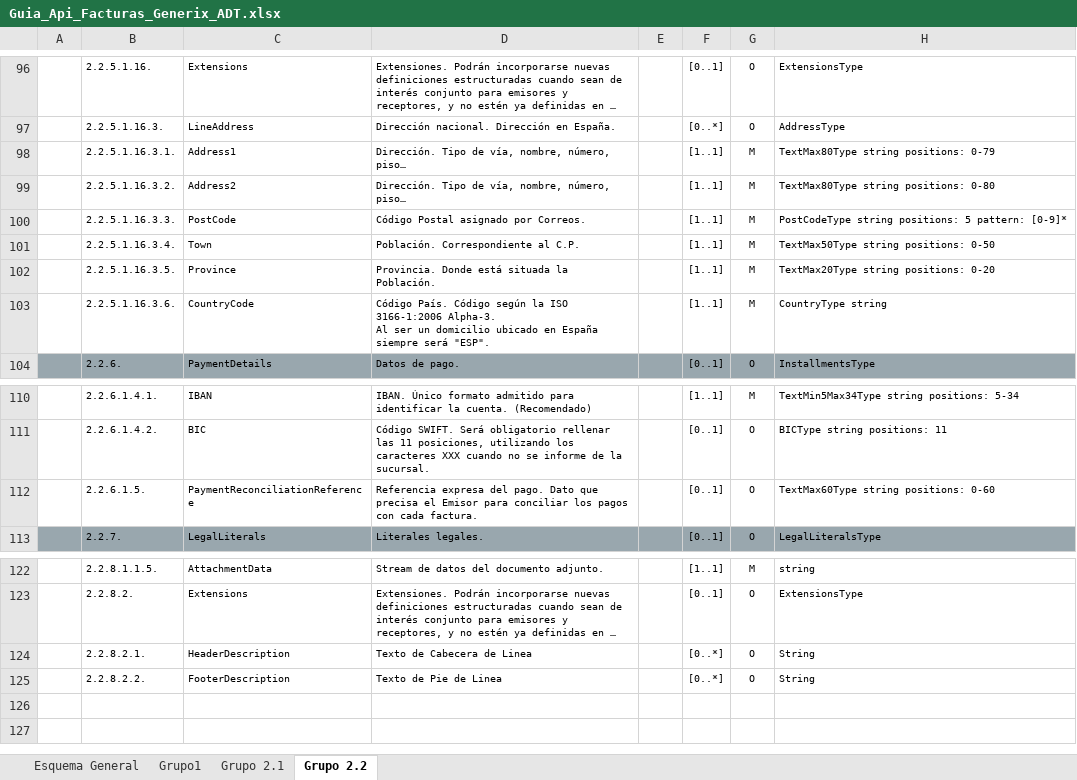
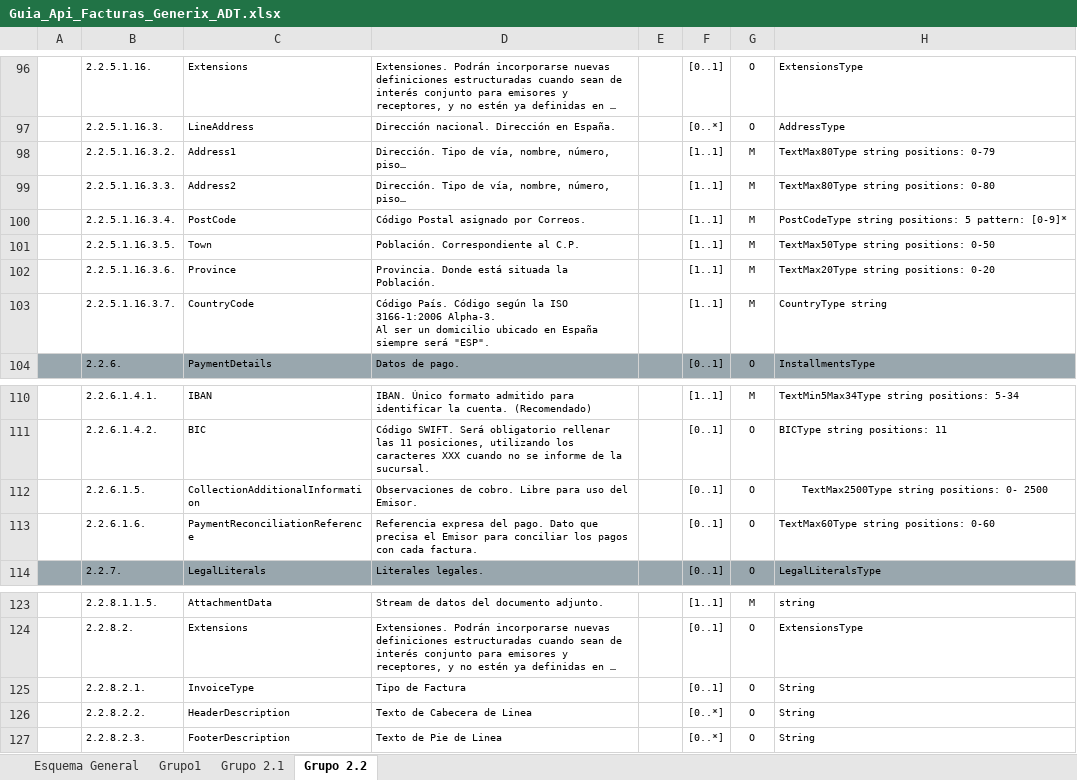
Before and after one commit to Generix-b2b/CyC_API_JSON_ADT, an Excel workbook: Guia_Api_Facturas_Generix_ADT.xlsx, sheet Grupo 2.2, drawn as a sheet; only a part is shown, gaps mark what is left out; long unchanged cells end in …; values as stored, in another font and other column widths than the file's, no borders; charts and pictures not drawn; removed rows and columns are numbered as before the commit, all else as after; ↵ is a line break in a cell; the diff names each change by its address in the sheet, - before the commit and + after, or states it on an @@ line.

Commit message:
Add InvoiceType to documentation

```diff
--- a/Guia_Api_Facturas_Generix_ADT.xlsx (sheet Grupo 2.2)
+++ b/Guia_Api_Facturas_Generix_ADT.xlsx (sheet Grupo 2.2)
-row 98:  | 2.2.5.1.16.3.1. | Address1 | Dirección. Tipo de vía, nombre, número, piso… |  | [1..1] | M | TextMax80Type string positions: 0-79
-C98: Address2
+C98: Address1
-H98: TextMax80Type string positions: 0-80
+H98: TextMax80Type string positions: 0-79
-C99: PostCode
+C99: Address2
-D99: Código Postal asignado por Correos.
+D99: Dirección. Tipo de vía, nombre, número, piso…
-H99: PostCodeType string positions: 5 pattern: [0-9]*
+H99: TextMax80Type string positions: 0-80
-C100: Town
+C100: PostCode
-D100: Población. Correspondiente al C.P.
+D100: Código Postal asignado por Correos.
-H100: TextMax50Type string positions: 0-50
+H100: PostCodeType string positions: 5 pattern: [0-9]*
-C101: Province
+C101: Town
-D101: Provincia. Donde está situada la Población.
+D101: Población. Correspondiente al C.P.
-H101: TextMax20Type string positions: 0-20
+H101: TextMax50Type string positions: 0-50
-C102: CountryCode
+C102: Province
-D102: Código País. Código según la ISO 3166-1:2006 Alpha-3. ↵ Al ser un domicilio ubicado en España siempre será "ESP".
+D102: Provincia. Donde está situada la Población.
-H102: CountryType string
+H102: TextMax20Type string positions: 0-20
+row 103:  | 2.2.5.1.16.3.7. | CountryCode | Código País. Código según la ISO 3166-1:2006 Alpha-3. ↵ Al ser un domicilio ubicado en España siempre será "ESP". |  | [1..1] | M | CountryType string
-C112: PaymentReconciliationReferenc e
+C112: CollectionAdditionalInformation
-D112: Referencia expresa del pago. Dato que precisa el Emisor para conciliar los pagos con cada factura.
+D112: Observaciones de cobro. Libre para uso del Emisor.
-H112: TextMax60Type string positions: 0-60
+H112: TextMax2500Type string positions: 0- 2500
-H112 alignment: left
+H112 alignment: center
+row 113:  | 2.2.6.1.6. | PaymentReconciliationReference | Referencia expresa del pago. Dato que precisa el Emisor para conciliar los pagos con cada factura. |  | [0..1] | O | TextMax60Type string positions: 0-60
-C125: HeaderDescription
+C125: InvoiceType
-D125: Texto de Cabecera de Linea
+D125: Tipo de Factura
-F125: [0..*]
+F125: [0..1]
-C126: FooterDescription
+C126: HeaderDescription
-D126: Texto de Pie de Linea
+D126: Texto de Cabecera de Linea
+row 127:  | 2.2.8.2.3. | FooterDescription | Texto de Pie de Linea |  | [0..*] | O | String
```
Also changed, not shown: charts or pictures.
